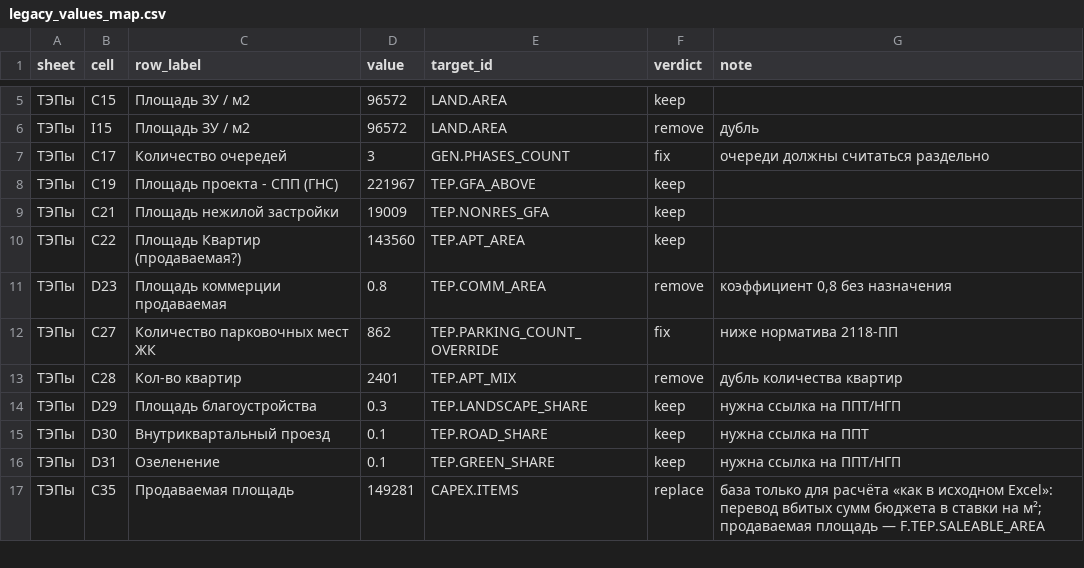
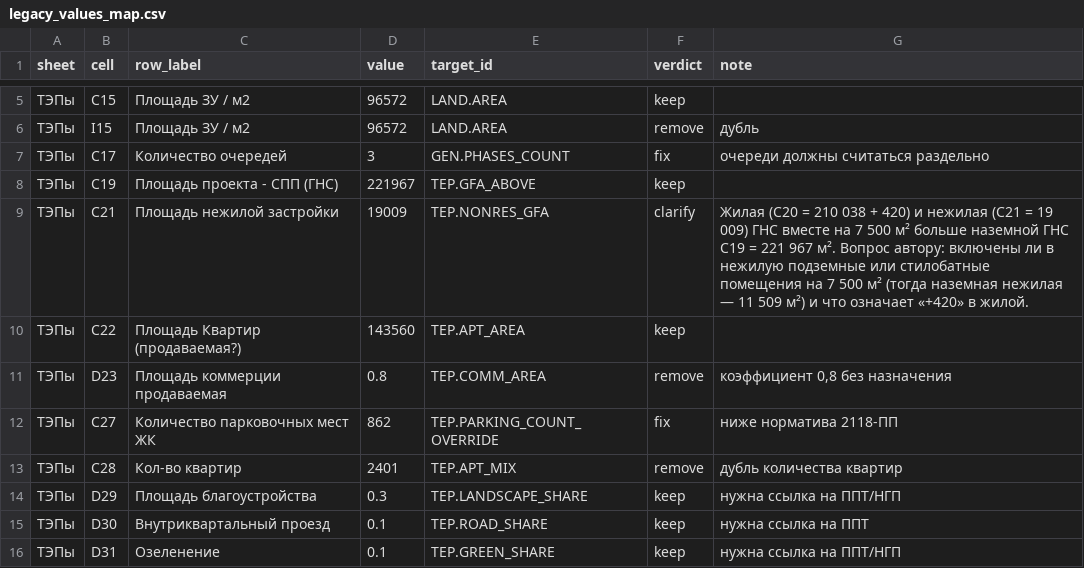
Before and after one commit to ForumAcademy/finmodel, a CSV file: legacy/legacy_values_map.csv, drawn as a sheet; only a part is shown, gaps mark what is left out; the shorter side is filled out with more unchanged rows.

```diff
--- a/legacy/legacy_values_map.csv
+++ b/legacy/legacy_values_map.csv
@@ -8,3 +8,3 @@ sheet,cell,row_label,value,target_id,verdict,note
 ТЭПы,C19,Площадь проекта -  СПП (ГНС),221967,TEP.GFA_ABOVE,keep,
-ТЭПы,C21,Площадь нежилой застройки,19009,TEP.NONRES_GFA,keep,
+ТЭПы,C21,Площадь нежилой застройки,19009,TEP.NONRES_GFA,clarify,Жилая (C20 = 210 038 + 420) и нежилая (C21 = 19 009) ГНС вместе на 7 500 м² больше наземной ГНС C19 = 221 967 м². Вопрос автору: включены ли в нежилую подземные или стилобатные помещения на 7 500 м² (тогда наземная нежилая — 11 509 м²) и что означает «+420» в жилой.
 ТЭПы,C22,Площадь Квартир (продаваемая?),143560,TEP.APT_AREA,keep,
```
Also changed, not shown: legacy/legacy_formulas_map.csv, 15 other files.
